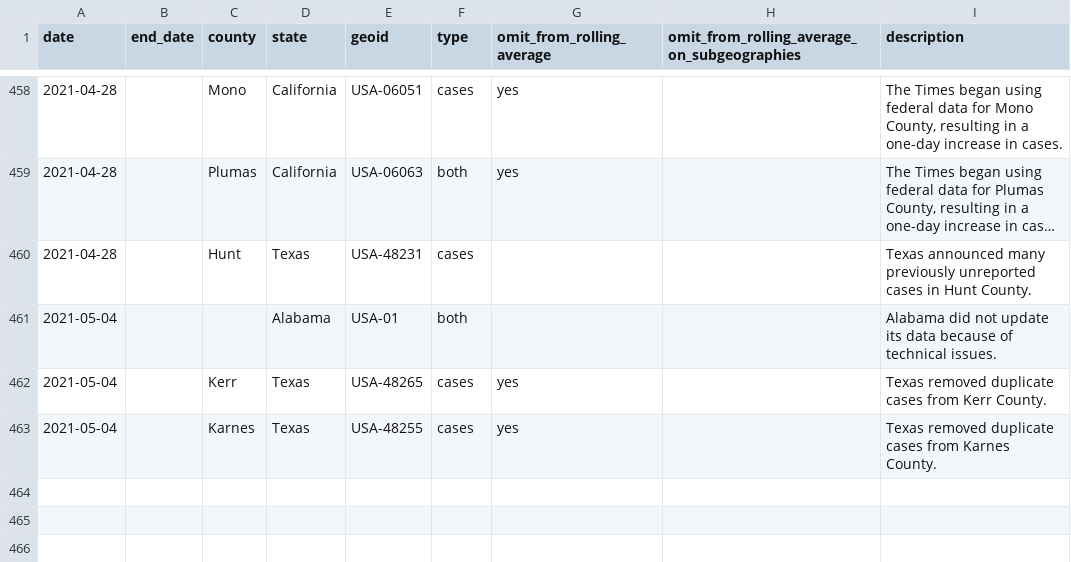
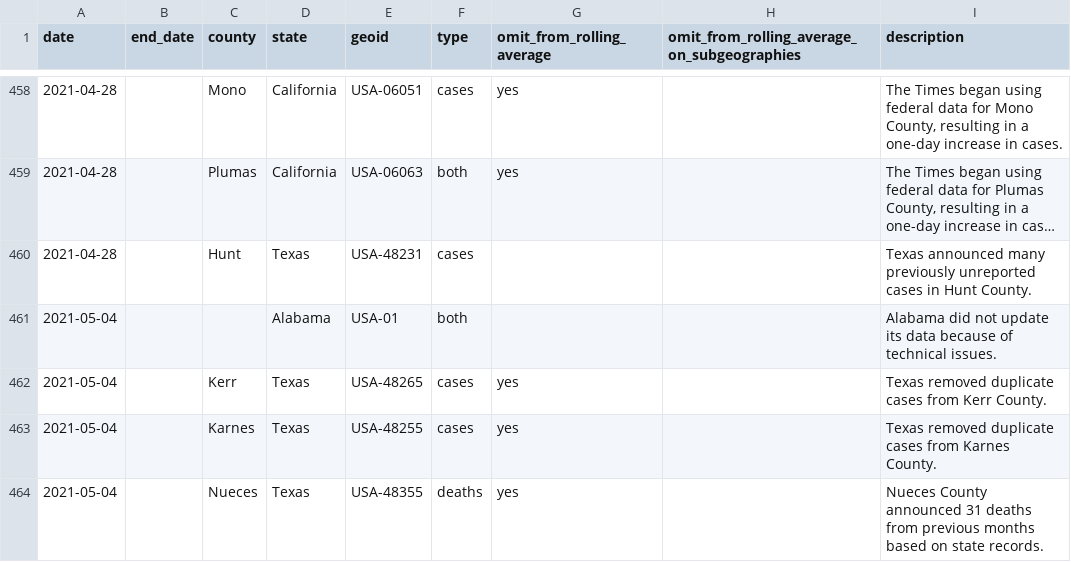
Before and after one commit to nytimes/covid-19-data, a CSV file: rolling-averages/anomalies.csv, drawn as a sheet; only a part is shown, gaps mark what is left out; long unchanged cells end in ….

Commit message:
Updating data.

```diff
--- a/rolling-averages/anomalies.csv
+++ b/rolling-averages/anomalies.csv
@@ -463 +463,2 @@ date,end_date,county,state,geoid,type,omit_from_rolling_average,omit_from_rollin
 2021-05-04,,Karnes,Texas,USA-48255,cases,yes,,Texas removed duplicate cases from Karnes County.
+2021-05-04,,Nueces,Texas,USA-48355,deaths,yes,,Nueces County announced 31 deaths from previous months based on state records.
```
Also changed, not shown: live/us-counties.csv, live/us-states.csv, 1 other file.
